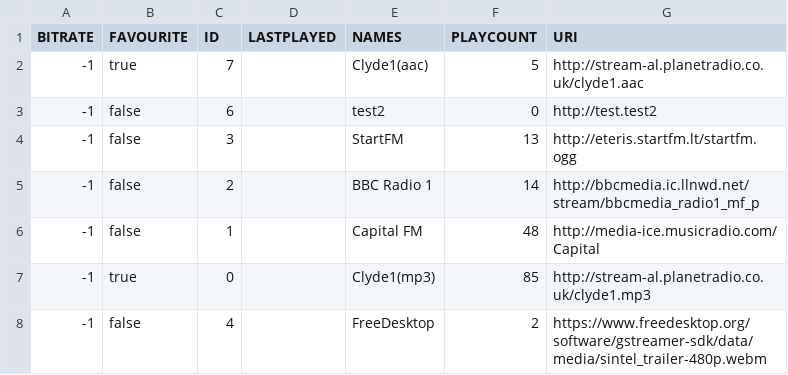
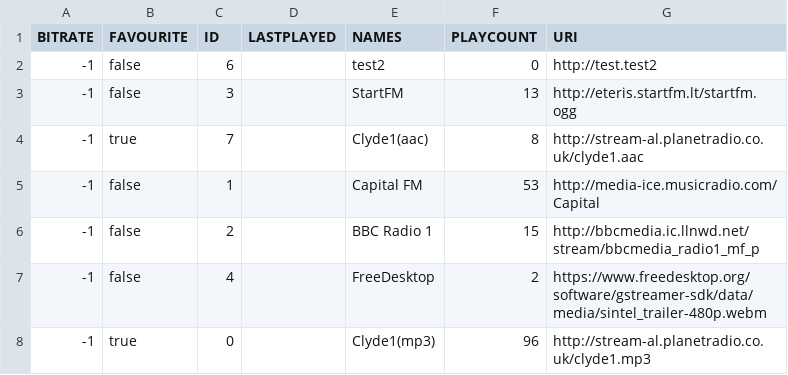
Before and after one commit to lemon-codes/NetRadio, a CSV file: .netradio-stations.csv, drawn as a sheet.

Commit message:
Refactored the view/controller layout. Now all TableViews use the same fxml definition (StationTable.fxml) and controller (StationTableController). A new view and controller were added, "stationExplorer.fxml" and "StationExplorerController". StationExplorer contains all functionality related to browsing and searching stations. StationExplorer populates each TableView with the appropriate station data. StationExplorer.fxml defines a TextField and Button which provide search functionality. When the search button is pressed the results are loaded into a table in the search results tab, and that tab is brought to the front of the view.

```diff
--- a/.netradio-stations.csv
+++ b/.netradio-stations.csv
@@ -1,8 +1,8 @@
 "BITRATE","FAVOURITE","ID","LASTPLAYED","NAMES","PLAYCOUNT","URI"
-"-1","true","7","","Clyde1(aac)","5","http://stream-al.planetradio.co.uk/clyde1.aac"
 "-1","false","6","","test2","0","http://test.test2"
 "-1","false","3","","StartFM","13","http://eteris.startfm.lt/startfm.ogg"
-"-1","false","2","","BBC Radio 1","14","http://bbcmedia.ic.llnwd.net/stream/bbcmedia_radio1_mf_p"
-"-1","false","1","","Capital FM","48","http://media-ice.musicradio.com/Capital"
-"-1","true","0","","Clyde1(mp3)","85","http://stream-al.planetradio.co.uk/clyde1.mp3"
+"-1","true","7","","Clyde1(aac)","8","http://stream-al.planetradio.co.uk/clyde1.aac"
+"-1","false","1","","Capital FM","53","http://media-ice.musicradio.com/Capital"
+"-1","false","2","","BBC Radio 1","15","http://bbcmedia.ic.llnwd.net/stream/bbcmedia_radio1_mf_p"
 "-1","false","4","","FreeDesktop","2","https://www.freedesktop.org/software/gstreamer-sdk/data/media/sintel_trailer-480p.webm"
+"-1","true","0","","Clyde1(mp3)","96","http://stream-al.planetradio.co.uk/clyde1.mp3"
```
Also changed, not shown: 15 other files.
